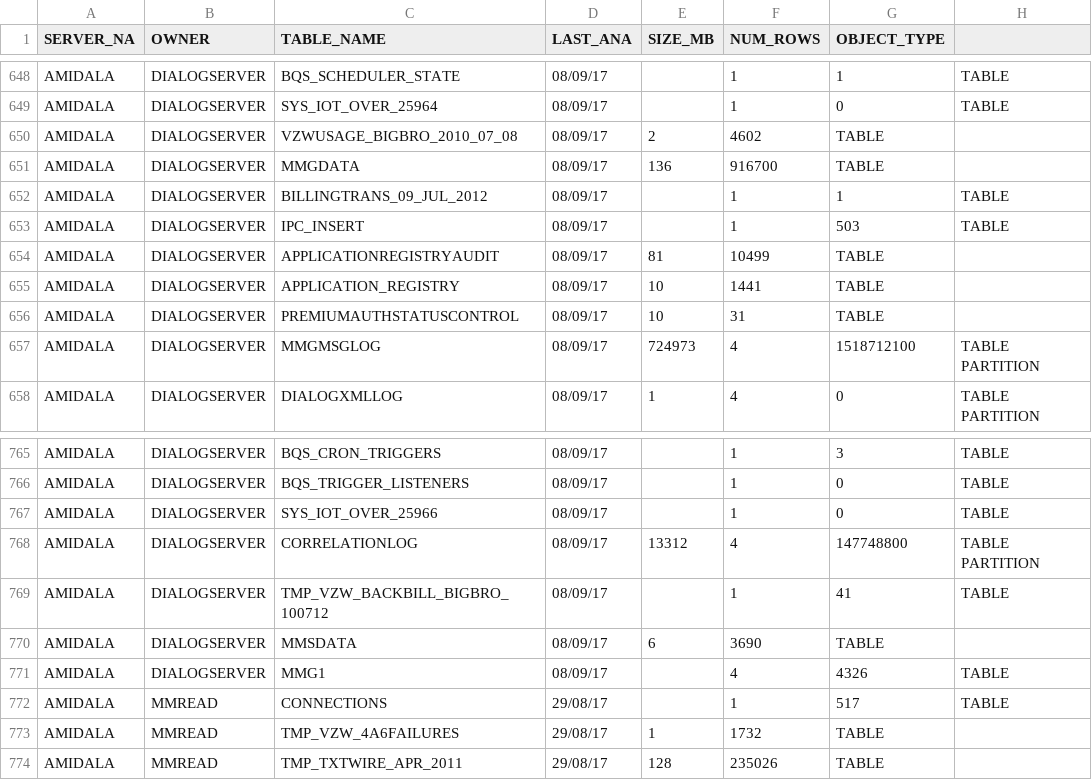
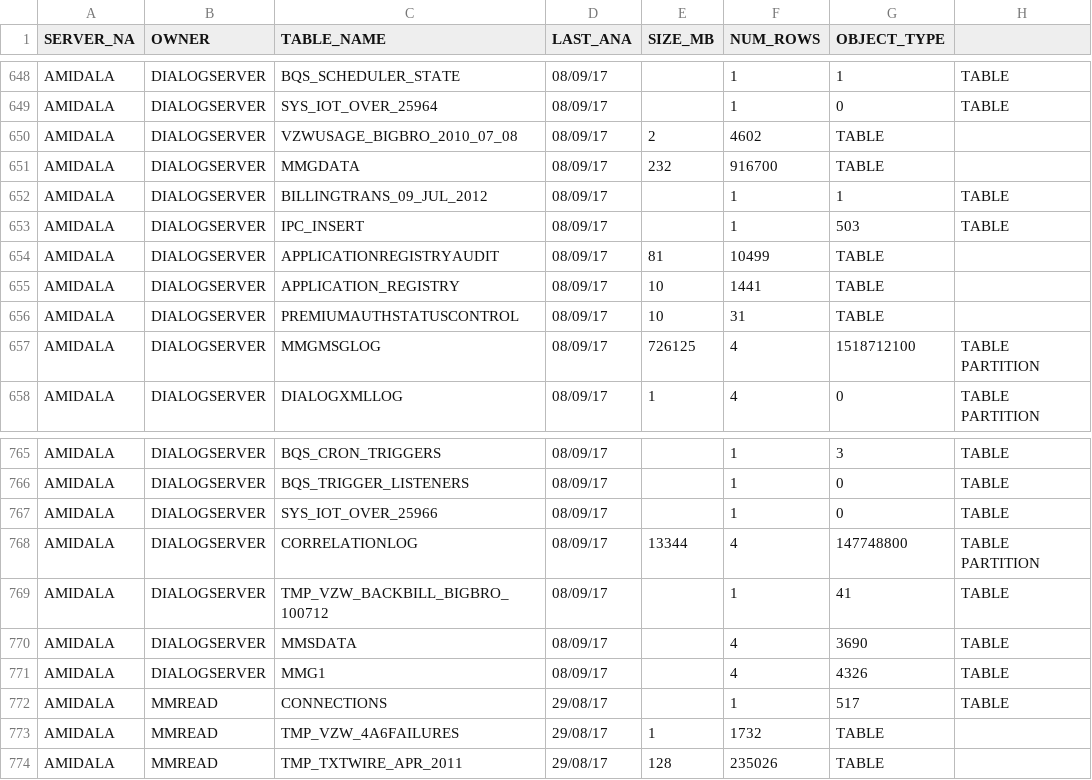
Before and after one commit to majelafortes/mgage-redpill-migration-inventory, a CSV file: oracle_table_amidala.csv, drawn as a sheet; only a part is shown, gaps mark what is left out.

Commit message:
oracle_amidala.log

```diff
--- a/oracle_table_amidala.csv
+++ b/oracle_table_amidala.csv
@@ -650,3 +650,3 @@ AMIDALA  ,DIALOGSERVER                  ,SYS_IOT_OVER_25964            ,08/09/17
 AMIDALA  ,DIALOGSERVER                  ,VZWUSAGE_BIGBRO_2010_07_08    ,08/09/17,         2,      4602,TABLE
-AMIDALA  ,DIALOGSERVER                  ,MMGDATA                       ,08/09/17,       136,    916700,TABLE
+AMIDALA  ,DIALOGSERVER                  ,MMGDATA                       ,08/09/17,       232,    916700,TABLE
 AMIDALA  ,DIALOGSERVER                  ,BILLINGTRANS_09_JUL_2012      ,08/09/17,        ,1,         1,TABLE
@@ -656,3 +656,3 @@ AMIDALA  ,DIALOGSERVER                  ,APPLICATION_REGISTRY          ,08/09/17
 AMIDALA  ,DIALOGSERVER                  ,PREMIUMAUTHSTATUSCONTROL      ,08/09/17,        10,        31,TABLE
-AMIDALA  ,DIALOGSERVER                  ,MMGMSGLOG                     ,08/09/17,  724973,4,1518712100,TABLE PARTITION
+AMIDALA  ,DIALOGSERVER                  ,MMGMSGLOG                     ,08/09/17,  726125,4,1518712100,TABLE PARTITION
 AMIDALA  ,DIALOGSERVER                  ,DIALOGXMLLOG                  ,08/09/17,       1,4,         0,TABLE PARTITION
@@ -767,5 +767,5 @@ AMIDALA  ,DIALOGSERVER                  ,BQS_TRIGGER_LISTENERS         ,08/09/17
 AMIDALA  ,DIALOGSERVER                  ,SYS_IOT_OVER_25966            ,08/09/17,        ,1,         0,TABLE
-AMIDALA  ,DIALOGSERVER                  ,CORRELATIONLOG                ,08/09/17,   13312,4, 147748800,TABLE PARTITION
+AMIDALA  ,DIALOGSERVER                  ,CORRELATIONLOG                ,08/09/17,   13344,4, 147748800,TABLE PARTITION
 AMIDALA  ,DIALOGSERVER                  ,TMP_VZW_BACKBILL_BIGBRO_100712,08/09/17,        ,1,        41,TABLE
-AMIDALA  ,DIALOGSERVER                  ,MMSDATA                       ,08/09/17,         6,      3690,TABLE
+AMIDALA  ,DIALOGSERVER                  ,MMSDATA                       ,08/09/17,        ,4,      3690,TABLE
 AMIDALA  ,DIALOGSERVER                  ,MMG1                          ,08/09/17,        ,4,      4326,TABLE
```
